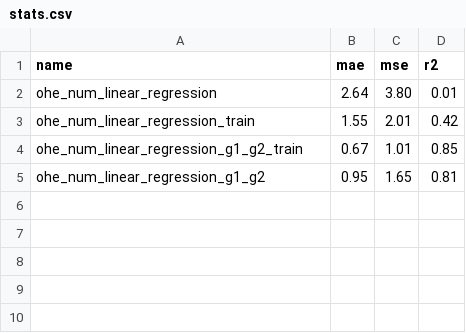
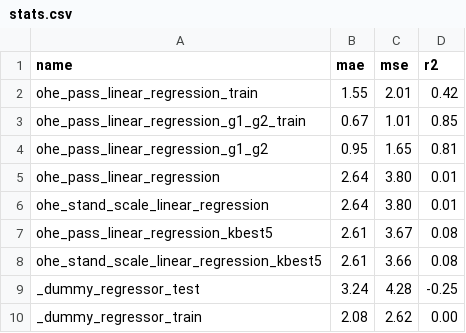
Before and after one commit to aka014/Student-Performance-Prediction, a CSV file: results/stats.csv, drawn as a sheet.

Commit message:
Finish LinearRegression, add baseline result
Collect important LinearRegression information and add DummyRegressor to
estimate baseline results. LinearRegression code needs a lot of tidying
up. Moving on to more complex regressors.

```diff
--- a/results/stats.csv
+++ b/results/stats.csv
@@ -1,5 +1,10 @@
 name, mae, mse, r2
-ohe_num_linear_regression,2.64,3.80,0.01
-ohe_num_linear_regression_train,1.55,2.01,0.42
-ohe_num_linear_regression_g1_g2_train,0.67,1.01,0.85
-ohe_num_linear_regression_g1_g2,0.95,1.65,0.81
+ohe_pass_linear_regression_train,1.55,2.01,0.42
+ohe_pass_linear_regression_g1_g2_train,0.67,1.01,0.85
+ohe_pass_linear_regression_g1_g2,0.95,1.65,0.81
+ohe_pass_linear_regression,2.64,3.80,0.01
+ohe_stand_scale_linear_regression,2.64,3.80,0.01
+ohe_pass_linear_regression_kbest5,2.61, 3.67,0.08
+ohe_stand_scale_linear_regression_kbest5,2.61,3.66,0.08
+_dummy_regressor_test,3.24,4.28,-0.25
+_dummy_regressor_train,2.08,2.62,0.00
```
Also changed, not shown: 6 other files.
